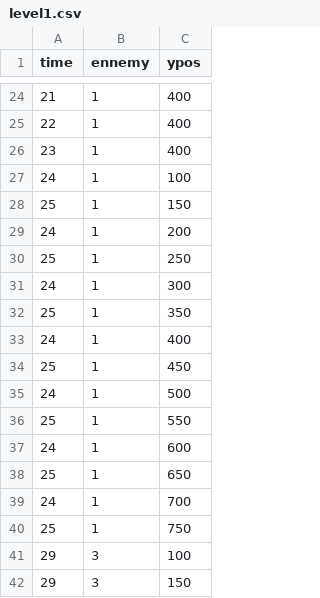
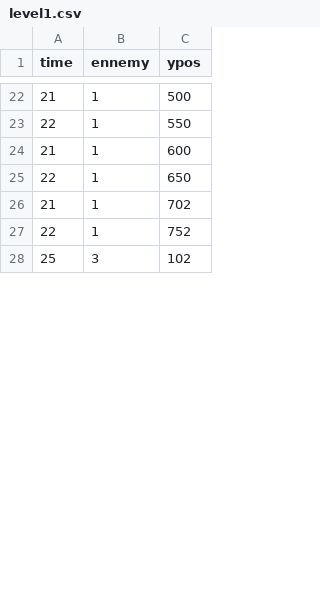
Before and after one commit to YoannHumeau/LittleBigGame, a CSV file: level1.csv, drawn as a sheet; only a part is shown, gaps mark what is left out; the diff covers the shown part only.

```diff
--- a/level1.csv
+++ b/level1.csv
@@ -24,19 +22,7 @@ time, ennemy, ypos
-21,1,400
-22,1,400
-23,1,400
-24,1,100
-25,1,150
-24,1,200
-25,1,250
-24,1,300
-25,1,350
-24,1,400
-25,1,450
-24,1,500
-25,1,550
-24,1,600
-25,1,650
-24,1,700
-25,1,750
-29,3,100
-29,3,150
+21,1,500
+22,1,550
+21,1,600
+22,1,650
+21,1,702
+22,1,752
+25,3,102
```
Also changed, not shown: 20 added rows, 23 removed rows and 14 edited cells elsewhere in this file, 2 other files.
